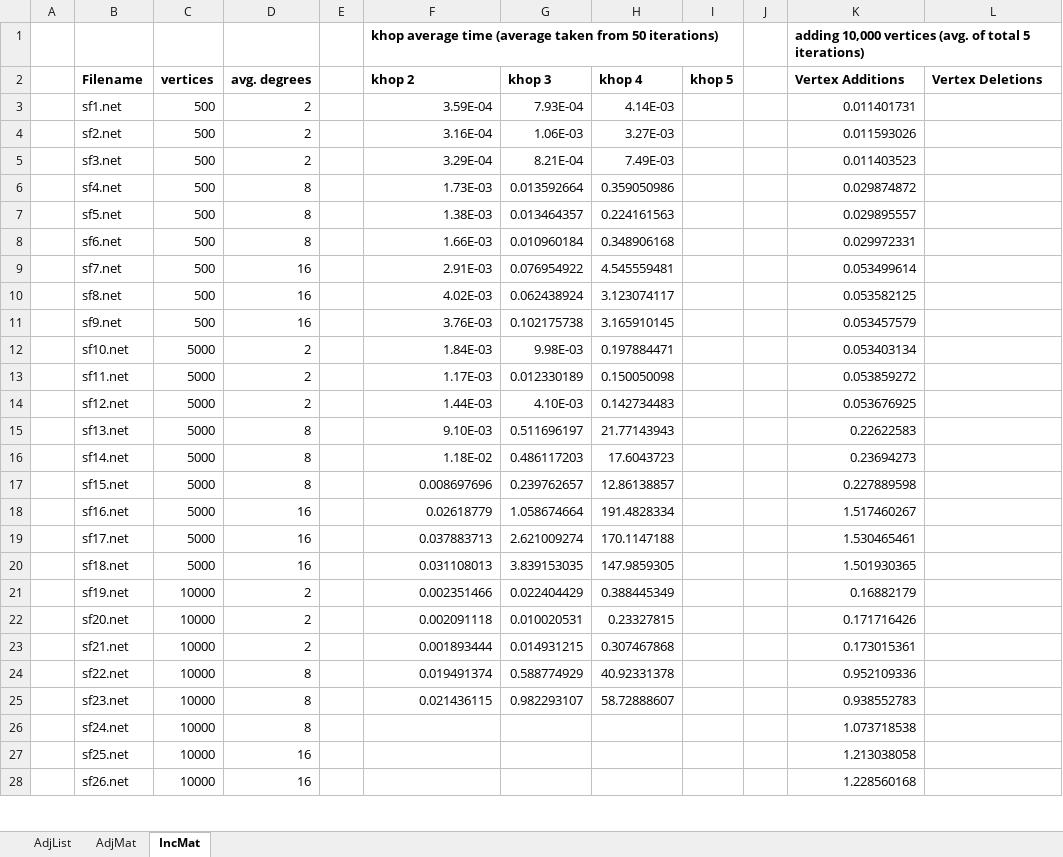
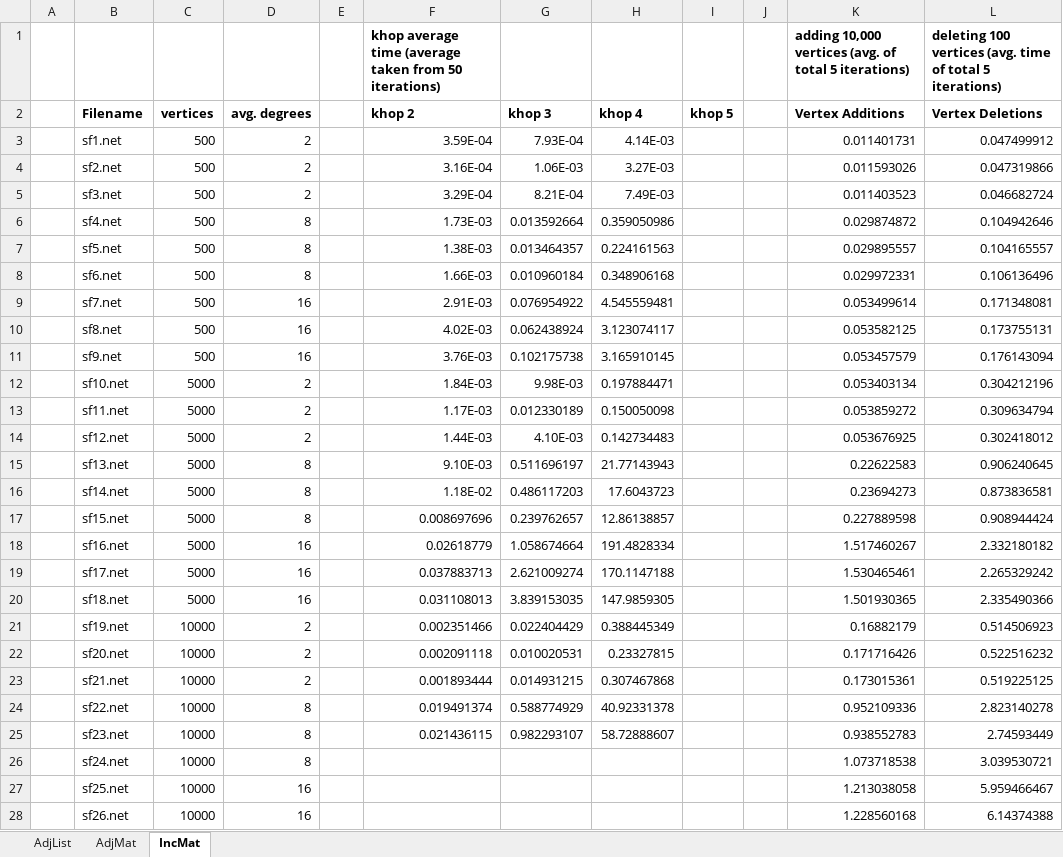
Before and after one commit to MartyMarek/Simulation-of-Covid-Spread-using-Graphs, an Excel workbook: Data/Scenarios/Graph List and Stats.xlsx, sheet IncMat, drawn as a sheet; only a part is shown; values as stored, in another font and other column widths than the file's, no borders; the diff covers the shown part only; the diff names each change by its address in the sheet, - before the commit and + after, or states it on an @@ line.

Commit message:
Vertex Deletion Statistics

```diff
--- a/Data/Scenarios/Graph List and Stats.xlsx (sheet IncMat)
+++ b/Data/Scenarios/Graph List and Stats.xlsx (sheet IncMat)
-L1 (Vertex Deletions): (empty)
+L1 (Vertex Deletions): deleting 100 vertices (avg. time of total 5 iterations)
-L3 (Vertex Deletions): (empty)
+L3 (Vertex Deletions): 0.047499912
-L4 (Vertex Deletions): (empty)
+L4 (Vertex Deletions): 0.047319866
-L5 (Vertex Deletions): (empty)
+L5 (Vertex Deletions): 0.046682724
-L6 (Vertex Deletions): (empty)
+L6 (Vertex Deletions): 0.104942646
-L7 (Vertex Deletions): (empty)
+L7 (Vertex Deletions): 0.104165557
-L8 (Vertex Deletions): (empty)
+L8 (Vertex Deletions): 0.106136496
-L9 (Vertex Deletions): (empty)
+L9 (Vertex Deletions): 0.171348081
-L10 (Vertex Deletions): (empty)
+L10 (Vertex Deletions): 0.173755131
-L11 (Vertex Deletions): (empty)
+L11 (Vertex Deletions): 0.176143094
-L12 (Vertex Deletions): (empty)
+L12 (Vertex Deletions): 0.304212196
-L13 (Vertex Deletions): (empty)
+L13 (Vertex Deletions): 0.309634794
-L14 (Vertex Deletions): (empty)
+L14 (Vertex Deletions): 0.302418012
-L15 (Vertex Deletions): (empty)
+L15 (Vertex Deletions): 0.906240645
-L16 (Vertex Deletions): (empty)
+L16 (Vertex Deletions): 0.873836581
-L17 (Vertex Deletions): (empty)
+L17 (Vertex Deletions): 0.908944424
-L18 (Vertex Deletions): (empty)
+L18 (Vertex Deletions): 2.332180182
-L19 (Vertex Deletions): (empty)
+L19 (Vertex Deletions): 2.265329242
-L20 (Vertex Deletions): (empty)
+L20 (Vertex Deletions): 2.335490366
-L21 (Vertex Deletions): (empty)
+L21 (Vertex Deletions): 0.514506923
-L22 (Vertex Deletions): (empty)
+L22 (Vertex Deletions): 0.522516232
-L23 (Vertex Deletions): (empty)
+L23 (Vertex Deletions): 0.519225125
-L24 (Vertex Deletions): (empty)
+L24 (Vertex Deletions): 2.823140278
-L25 (Vertex Deletions): (empty)
+L25 (Vertex Deletions): 2.74593449
-L26 (Vertex Deletions): (empty)
+L26 (Vertex Deletions): 3.039530721
-L27 (Vertex Deletions): (empty)
+L27 (Vertex Deletions): 5.959466467
-L28 (Vertex Deletions): (empty)
+L28 (Vertex Deletions): 6.14374388
```
Also changed, not shown: 28 edited cells elsewhere in this sheet, sheet AdjMat, sheet AdjList, 8 other files.
